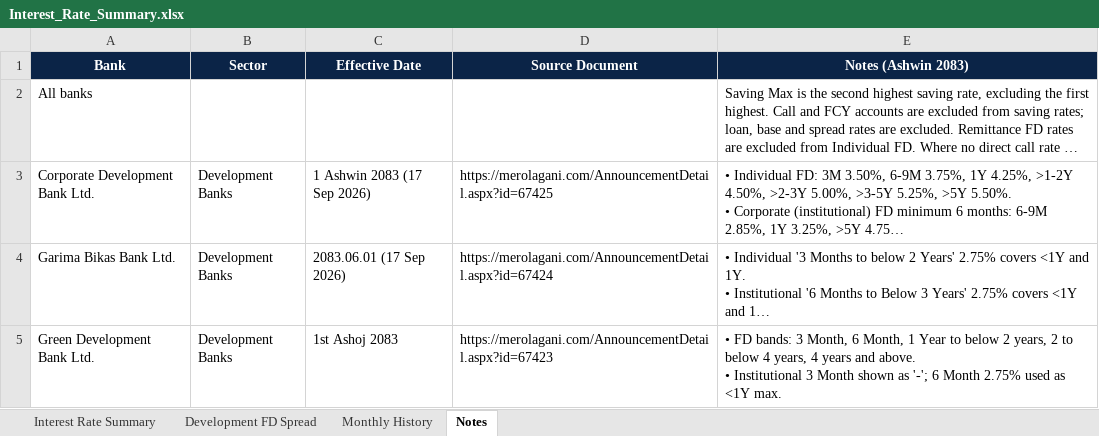
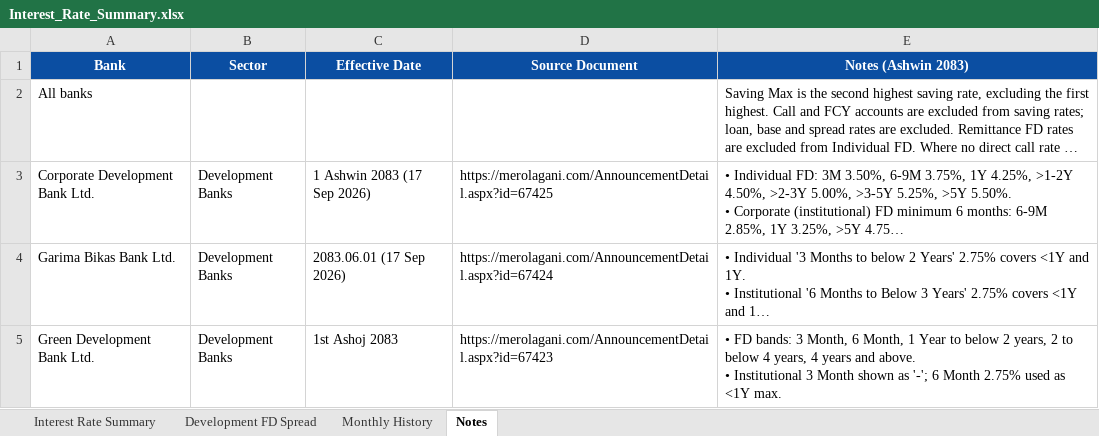
Before and after one commit to 477649/Interest-rate-Complier, an Excel workbook: reports/Interest_Rate_Summary.xlsx, sheet Notes, drawn as a sheet; only a part is shown; long unchanged cells end in …; values as stored, in another font and other column widths than the file's, no borders; the diff names each change by its address in the sheet, - before the commit and + after, or states it on an @@ line.

```diff
--- a/reports/Interest_Rate_Summary.xlsx (sheet Notes)
+++ b/reports/Interest_Rate_Summary.xlsx (sheet Notes)
-A1:E1 fill: #0B2447
+A1:E1 fill: #0B4EA2
```
Also changed, not shown: sheet Interest Rate Summary, sheet Monthly History, sheet Development FD Spread, 1 other file.
